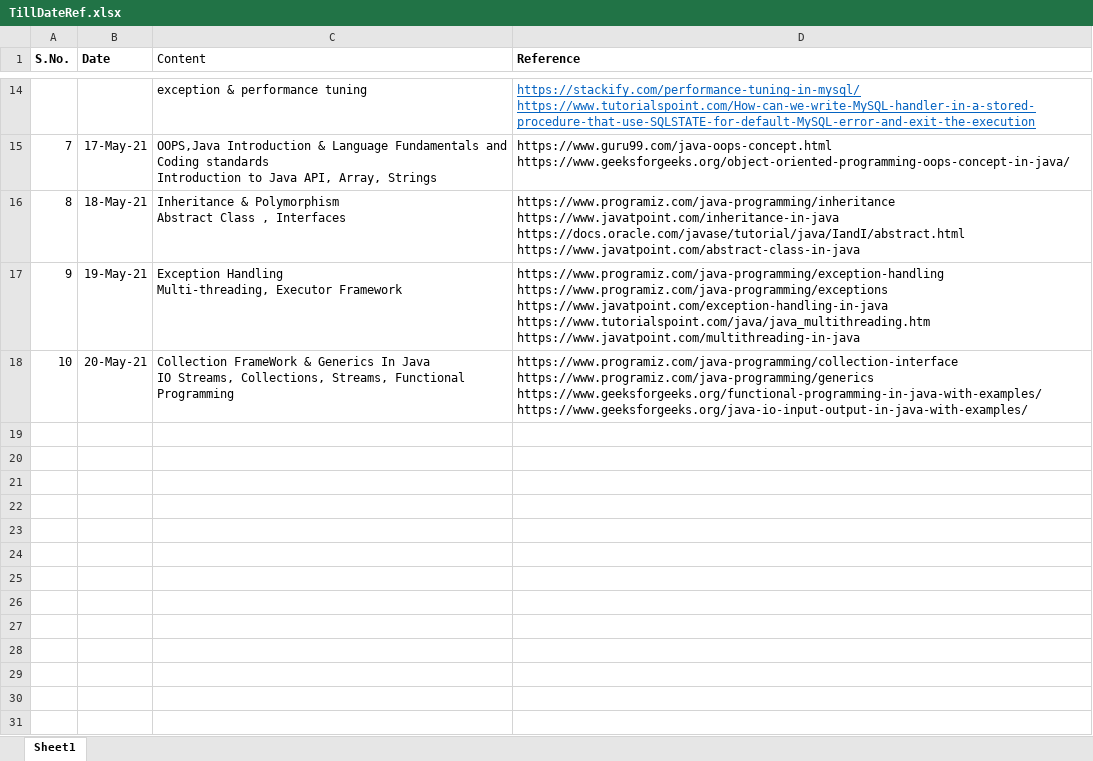
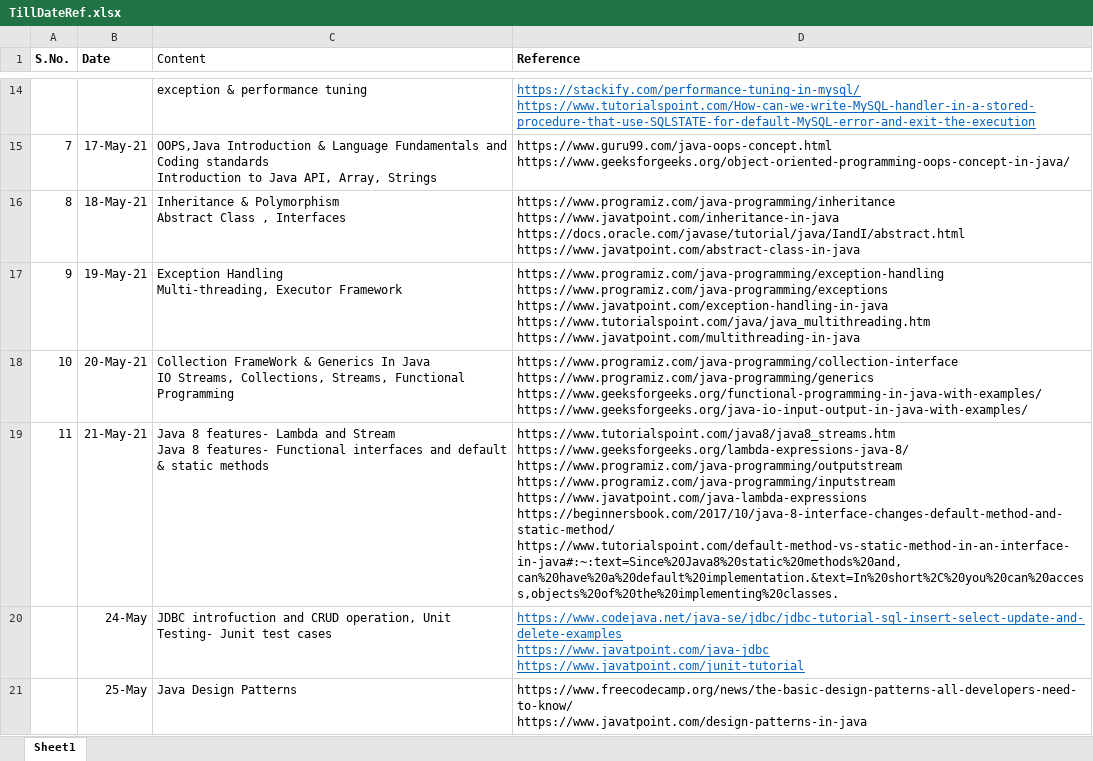
Before and after one commit to bhavnajoshitraining/Virtusa_StudyMat, an Excel workbook: TillDateRef.xlsx, sheet Sheet1, drawn as a sheet; only a part is shown, gaps mark what is left out; values as stored, in another font and other column widths than the file's, no borders; ↵ is a line break in a cell; the diff names each change by its address in the sheet, - before the commit and + after, or states it on an @@ line.

Commit message:
Add files via upload

```diff
--- a/TillDateRef.xlsx (sheet Sheet1)
+++ b/TillDateRef.xlsx (sheet Sheet1)
+row 19: 11 | 21-May-21 | Java 8 features- Lambda and Stream ↵ Java 8 features- Functional interfaces and default & static methods | https://www.tutorialspoint.com/java8/java8_streams.htm ↵ https://www.geeksforgeeks.org/lambda-expressions-java-8/ ↵ https://www.programiz.com/java-programming/outputstream ↵ https://www.programiz.com/java-programming/inputstream ↵ https://www.javatpoint.com/java-lambda-expressions ↵ https://beginnersbook.com/2017/10/java-8-interface-changes-default-method-and-static-method/ ↵ https://www.tutorialspoint.com/default-method-vs-static-method-in-an-interface-in-java#:~:text=Since%20Java8%20static%20methods%20and,can%20have%20a%20default%20implementation.&text=In%20short%2C%20you%20can%20access,objects%20of%20the%20implementing%20classes.
+row 20:  | 24-May | JDBC introfuction and CRUD operation, Unit Testing- Junit test cases | https://www.codejava.net/java-se/jdbc/jdbc-tutorial-sql-insert-select-update-and-delete-examples ↵ https://www.javatpoint.com/java-jdbc ↵ https://www.javatpoint.com/junit-tutorial
+row 21:  | 25-May | Java Design Patterns | https://www.freecodecamp.org/news/the-basic-design-patterns-all-developers-need-to-know/ ↵ https://www.javatpoint.com/design-patterns-in-java
```
